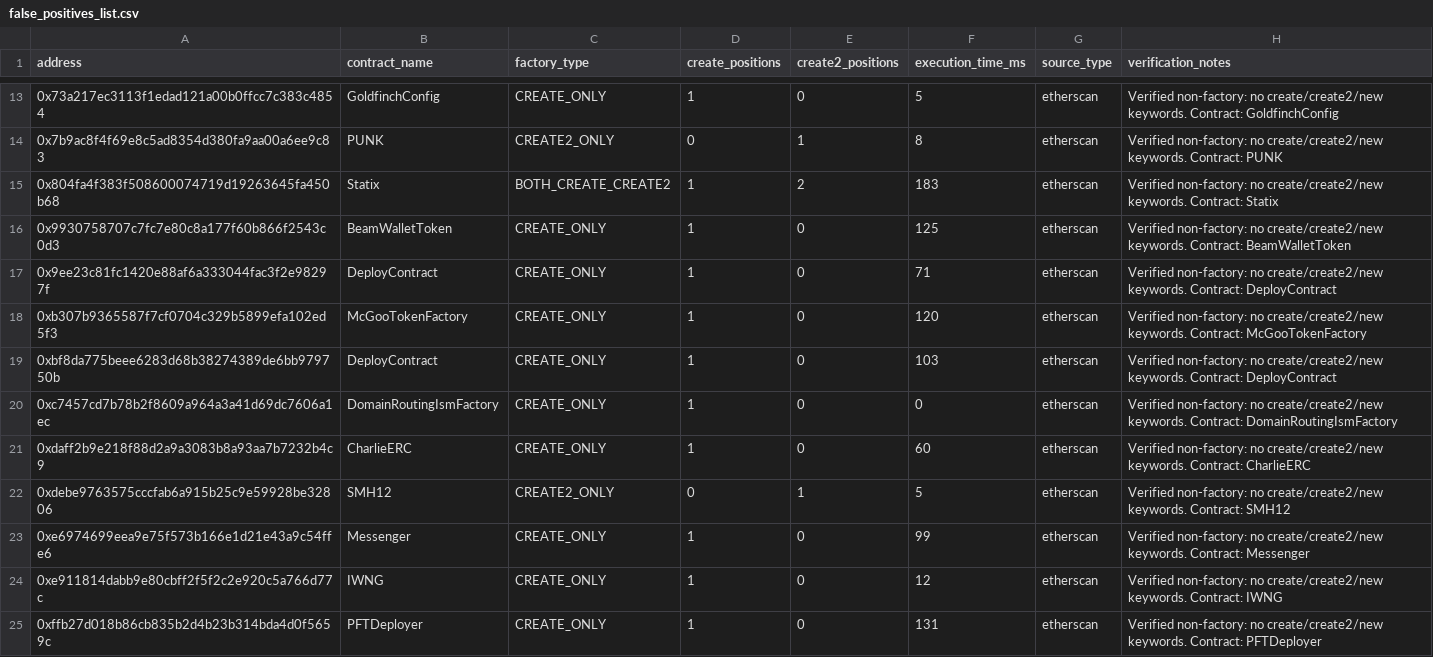
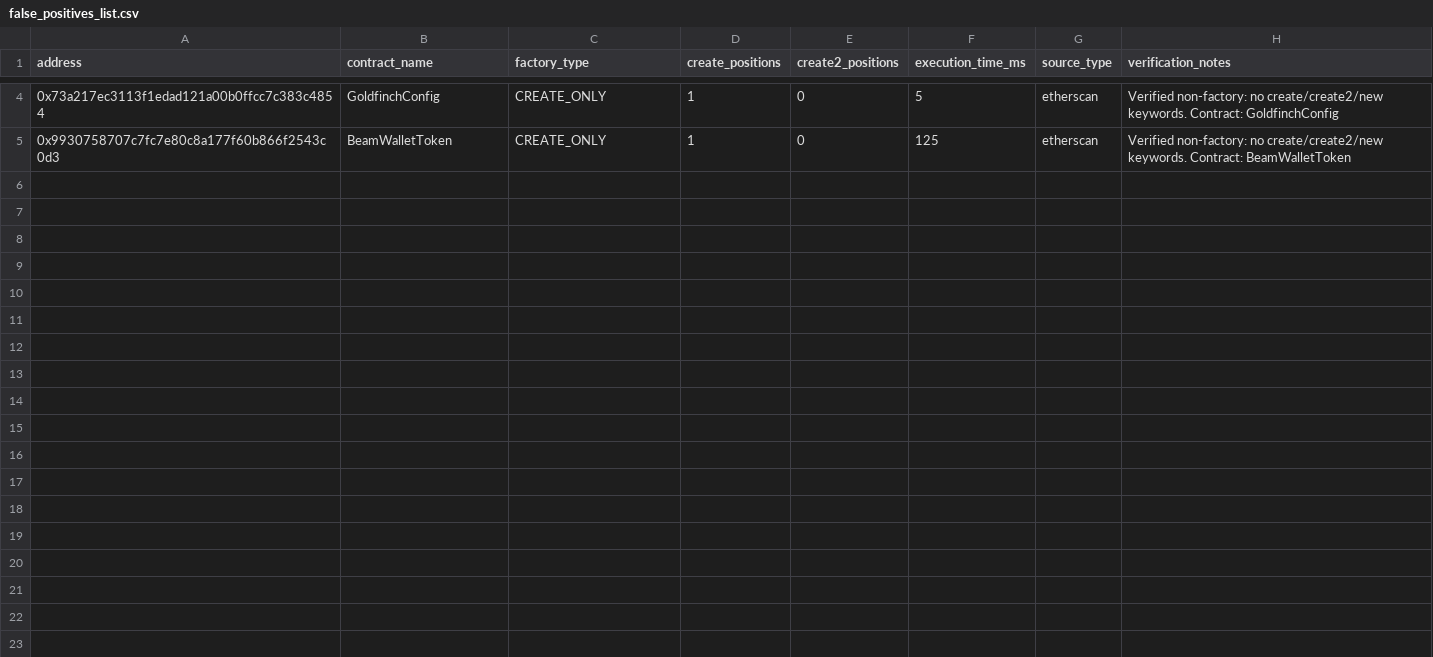
Before and after one commit to Zyy0530/TOSEM, a CSV file: experiments/RQ1/false_positives_list.csv, drawn as a sheet; only a part is shown, gaps mark what is left out; the diff covers the shown part only; the diff names each change by its address in the sheet, - before the commit and + after, or states it on an @@ line.

```diff
--- a/experiments/RQ1/false_positives_list.csv
+++ b/experiments/RQ1/false_positives_list.csv
-row 14: 0x7b9ac8f4f69e8c5ad8354d380fa9aa00a6ee9c83 | PUNK | CREATE2_ONLY | 0 | 1 | 8 | etherscan | Verified non-factory: no create/create2/new keywords. Contract: PUNK
-row 15: 0x804fa4f383f508600074719d19263645fa450b68 | Statix | BOTH_CREATE_CREATE2 | 1 | 2 | 183 | etherscan | Verified non-factory: no create/create2/new keywords. Contract: Statix
-row 17: 0x9ee23c81fc1420e88af6a333044fac3f2e98297f | DeployContract | CREATE_ONLY | 1 | 0 | 71 | etherscan | Verified non-factory: no create/create2/new keywords. Contract: DeployContract
-row 18: 0xb307b9365587f7cf0704c329b5899efa102ed5f3 | McGooTokenFactory | CREATE_ONLY | 1 | 0 | 120 | etherscan | Verified non-factory: no create/create2/new keywords. Contract: McGooTokenFactory
-row 19: 0xbf8da775beee6283d68b38274389de6bb979750b | DeployContract | CREATE_ONLY | 1 | 0 | 103 | etherscan | Verified non-factory: no create/create2/new keywords. Contract: DeployContract
-row 20: 0xc7457cd7b78b2f8609a964a3a41d69dc7606a1ec | DomainRoutingIsmFactory | CREATE_ONLY | 1 | 0 | 0 | etherscan | Verified non-factory: no create/create2/new keywords. Contract: DomainRoutingIsmFactory
-row 21: 0xdaff2b9e218f88d2a9a3083b8a93aa7b7232b4c9 | CharlieERC | CREATE_ONLY | 1 | 0 | 60 | etherscan | Verified non-factory: no create/create2/new keywords. Contract: CharlieERC
-row 22: 0xdebe9763575cccfab6a915b25c9e59928be32806 | SMH12 | CREATE2_ONLY | 0 | 1 | 5 | etherscan | Verified non-factory: no create/create2/new keywords. Contract: SMH12
-row 23: 0xe6974699eea9e75f573b166e1d21e43a9c54ffe6 | Messenger | CREATE_ONLY | 1 | 0 | 99 | etherscan | Verified non-factory: no create/create2/new keywords. Contract: Messenger
-row 24: 0xe911814dabb9e80cbff2f5f2c2e920c5a766d77c | IWNG | CREATE_ONLY | 1 | 0 | 12 | etherscan | Verified non-factory: no create/create2/new keywords. Contract: IWNG
-row 25: 0xffb27d018b86cb835b2d4b23b314bda4d0f5659c | PFTDeployer | CREATE_ONLY | 1 | 0 | 131 | etherscan | Verified non-factory: no create/create2/new keywords. Contract: PFTDeployer
```
Also changed, not shown: 9 removed rows elsewhere in this file, experiments/RQ1/false_negatives_list.csv, 22 other files.
